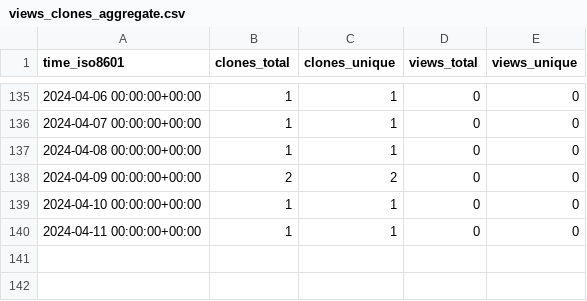
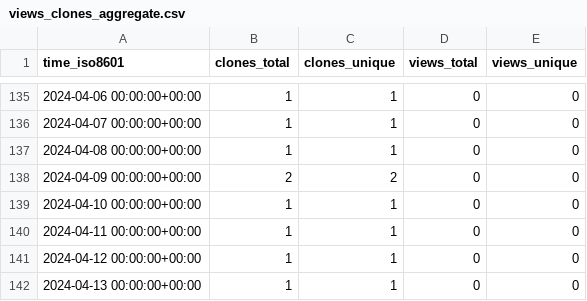
Before and after one commit to stablecaps/stablecaps_bashrc, a CSV file: stablecaps/stablecaps_bashrc/ghrs-data/views_clones_aggregate.csv, drawn as a sheet; only a part is shown, gaps mark what is left out.

```diff
--- a/stablecaps/stablecaps_bashrc/ghrs-data/views_clones_aggregate.csv
+++ b/stablecaps/stablecaps_bashrc/ghrs-data/views_clones_aggregate.csv
@@ -140 +140,3 @@ time_iso8601,clones_total,clones_unique,views_total,views_unique
 2024-04-11 00:00:00+00:00,1,1,0,0
+2024-04-12 00:00:00+00:00,1,1,0,0
+2024-04-13 00:00:00+00:00,1,1,0,0
```
Also changed, not shown: 1 other file.
